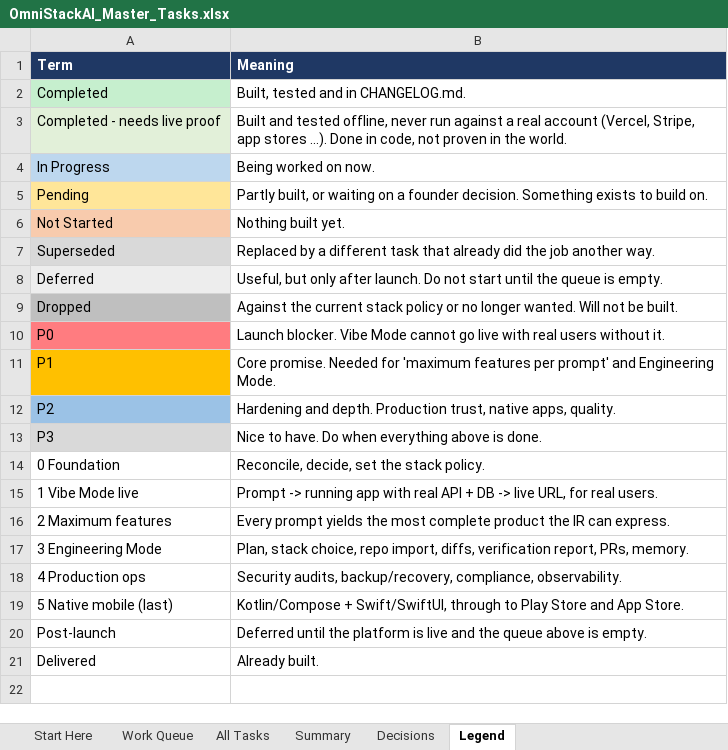
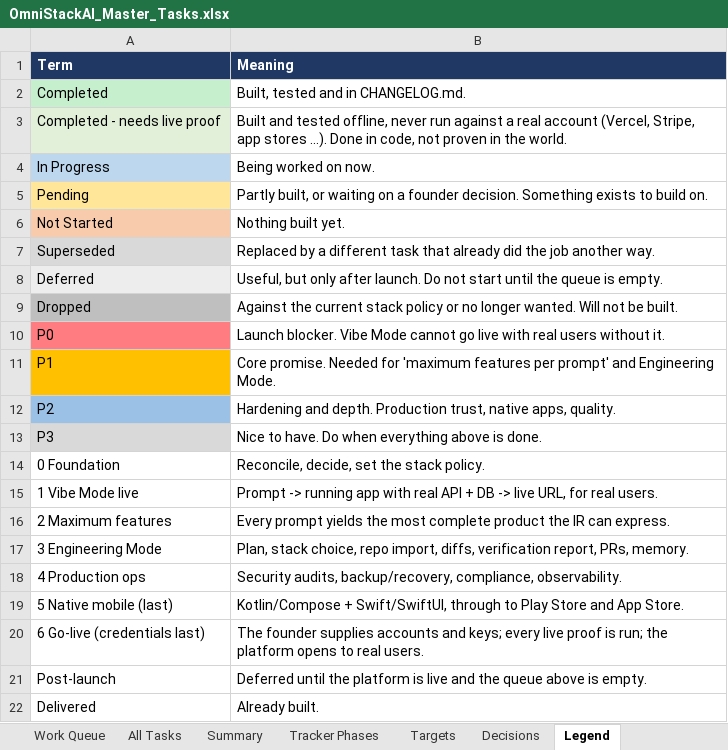
Before and after one commit to sanjeetji/OmniStackAi, an Excel workbook: R_&_D/Platform_Completion/OmniStackAI_Master_Tasks.xlsx, sheet Legend, drawn as a sheet; values as stored, in another font and other column widths than the file's, no borders; the diff names each change by its address in the sheet, - before the commit and + after, or states it on an @@ line.

```diff
--- a/R_&_D/Platform_Completion/OmniStackAI_Master_Tasks.xlsx (sheet Legend)
+++ b/R_&_D/Platform_Completion/OmniStackAI_Master_Tasks.xlsx (sheet Legend)
+sheet tab: Tracker Phases
+sheet tab: Targets
+row 20: 6 Go-live (credentials last) | The founder supplies accounts and keys; every live proof is run; the platform opens to real users.
```
Also changed, not shown: sheet All Tasks, sheet Work Queue, sheet Summary, sheet Decisions, sheet Start Here, 8 other files.
